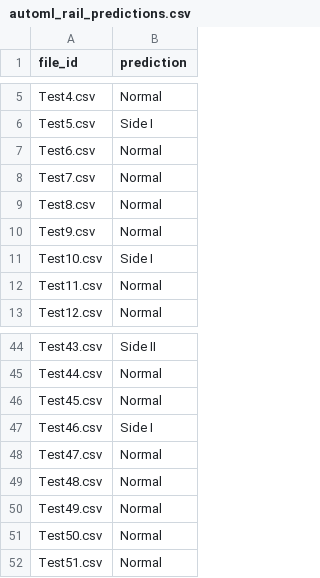
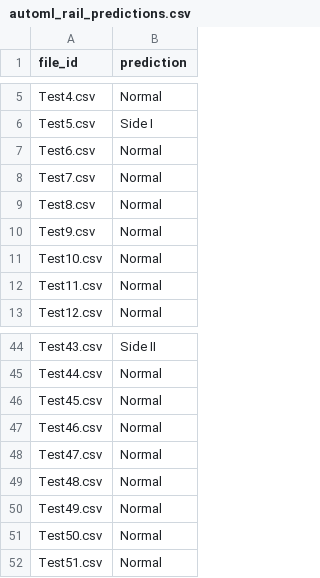
Before and after one commit to KidSmithy/nebulax_p3, a CSV file: Rail_Corrugation/automl_rail_predictions.csv, drawn as a sheet; only a part is shown, gaps mark what is left out.

```diff
--- a/Rail_Corrugation/automl_rail_predictions.csv
+++ b/Rail_Corrugation/automl_rail_predictions.csv
@@ -10,3 +10,3 @@ Test8.csv,Normal
 Test9.csv,Normal
-Test10.csv,Side I
+Test10.csv,Normal
 Test11.csv,Normal
@@ -46,3 +46,3 @@ Test44.csv,Normal
 Test45.csv,Normal
-Test46.csv,Side I
+Test46.csv,Normal
 Test47.csv,Normal
```
Also changed, not shown: Rail_Corrugation/test_predictions_detailed.csv, 41 other files.
